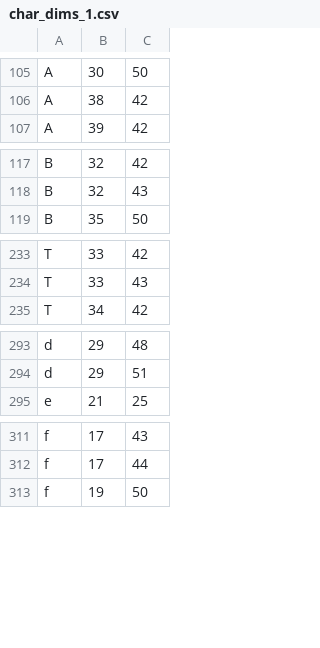
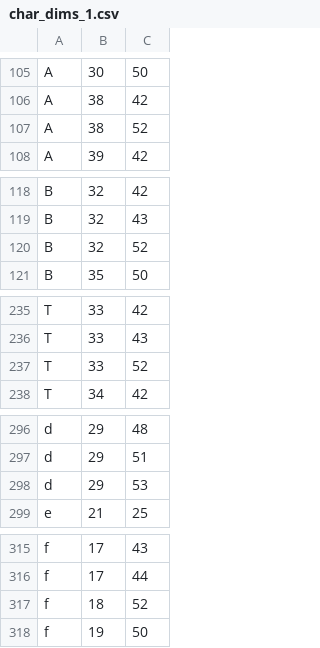
Before and after one commit to KarlTDebiec/Scinoephile, a CSV file: scinoephile/data/ocr/char_dims_1.csv, drawn as a sheet; only a part is shown, gaps mark what is left out; the diff covers the shown part only; the diff names each change by its address in the sheet, - before the commit and + after, or states it on an @@ line.

```diff
--- a/scinoephile/data/ocr/char_dims_1.csv
+++ b/scinoephile/data/ocr/char_dims_1.csv
+row 107: A | 38 | 52
+row 120: B | 32 | 52
+row 237: T | 33 | 52
+row 298: d | 29 | 53
+row 317: f | 18 | 52
```
Also changed, not shown: 40 added rows elsewhere in this file, scinoephile/data/ocr/char_dims_2.csv, scinoephile/data/ocr/char_pair_gaps.csv, 1 other file.
